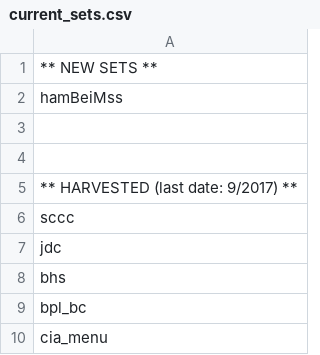
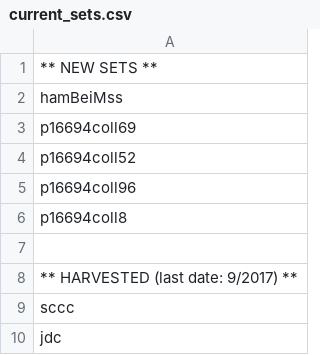
Before and after one commit to ESDNhub/ESDNDocs, a CSV file: sets-for-DPLA-harvesting/current_sets.csv, drawn as a sheet; only a part is shown; the shorter side is filled out with more unchanged rows.

Commit message:
Added sets
Binghamton University, South Central Regional Library Council, Seneca Falls Historical Society, Fenimore Art Museum

```diff
--- a/sets-for-DPLA-harvesting/current_sets.csv
+++ b/sets-for-DPLA-harvesting/current_sets.csv
@@ -2,3 +2,6 @@
 hamBeiMss
-
+p16694coll69
+p16694coll52
+p16694coll96
+p16694coll8
 
```
